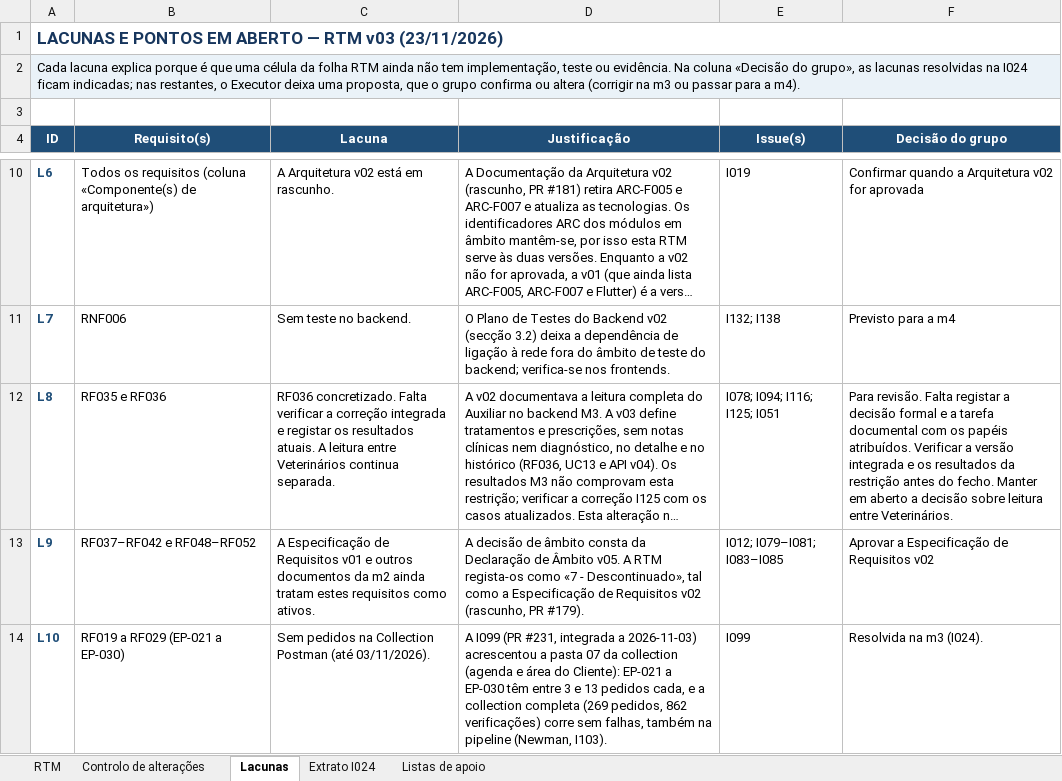
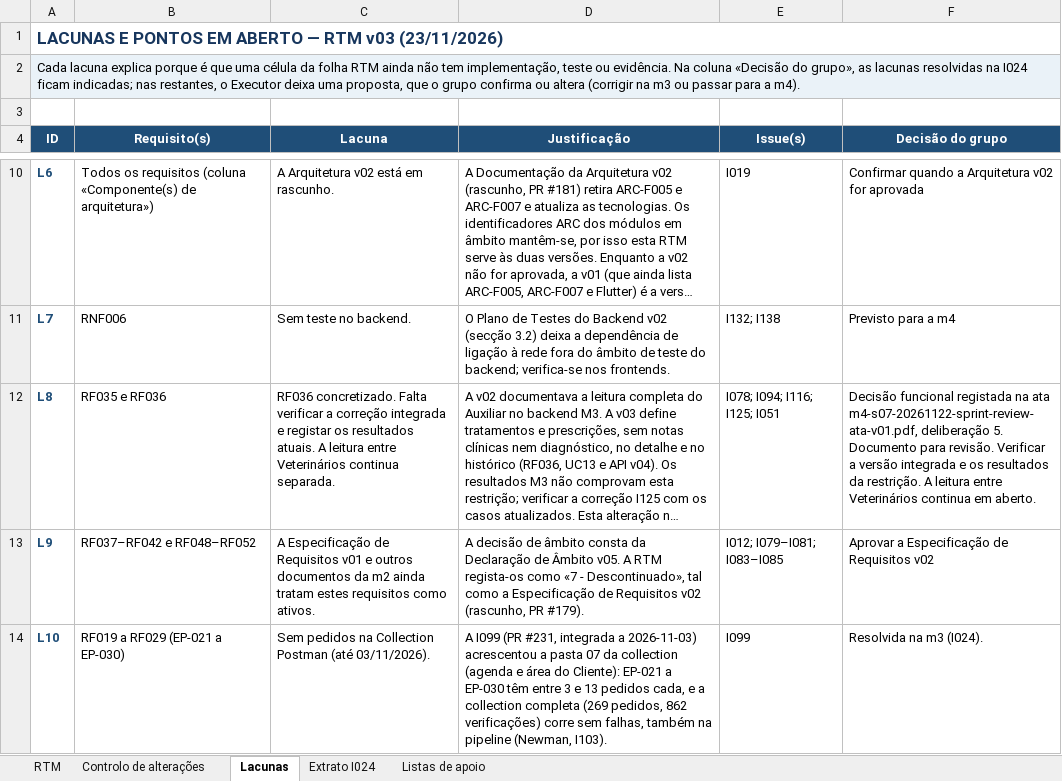
Before and after one commit to LEI-LDS-2026-2027-G08/LEI-Grupo-de-LDS-UTPORTO, an Excel workbook: 04-artefactos-tecnicos/04.03-requisitos-e-rtm/m4-requirements-traceability-matrix-v03.xlsx, sheet Lacunas, drawn as a sheet; only a part is shown, gaps mark what is left out; long unchanged cells end in …; values as stored, in another font and other column widths than the file's, no borders; the diff names each change by its address in the sheet, - before the commit and + after, or states it on an @@ line.

Commit message:
I125 — Referenciar a decisão do Sprint Review nos documentos e na RTM

```diff
--- a/04-artefactos-tecnicos/04.03-requisitos-e-rtm/m4-requirements-traceability-matrix-v03.xlsx (sheet Lacunas)
+++ b/04-artefactos-tecnicos/04.03-requisitos-e-rtm/m4-requirements-traceability-matrix-v03.xlsx (sheet Lacunas)
-F12 (Decisão do grupo): Para revisão. Falta registar a decisão formal e a tarefa documental com os papéis atribuídos. Verificar a versão integrada e os resultados da restrição antes do fecho. Manter em aberto a decisão sobre leitura entre Veterinários.
+F12 (Decisão do grupo): Decisão funcional registada na ata m4-s07-20261122-sprint-review-ata-v01.pdf, deliberação 5. Documento para revisão. Verificar a versão integrada e os resultados da restrição. A leitura entre Veterinários continua em aberto.
```
Also changed, not shown: sheet Controlo de alterações, sheet RTM, 11 other files.
